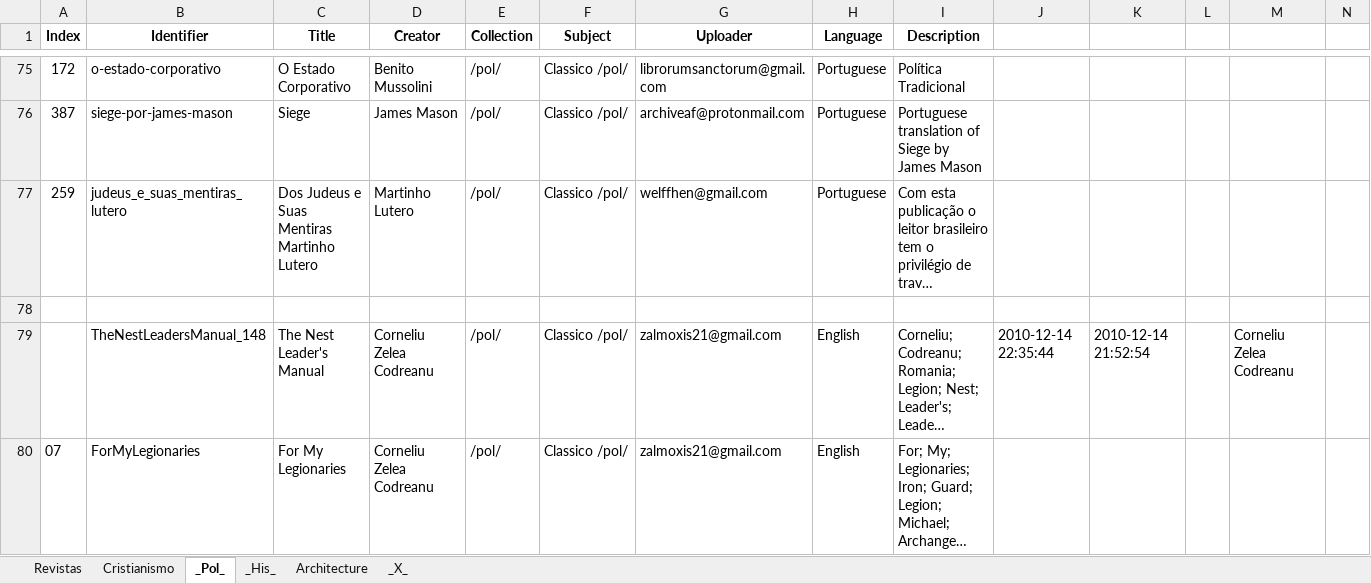
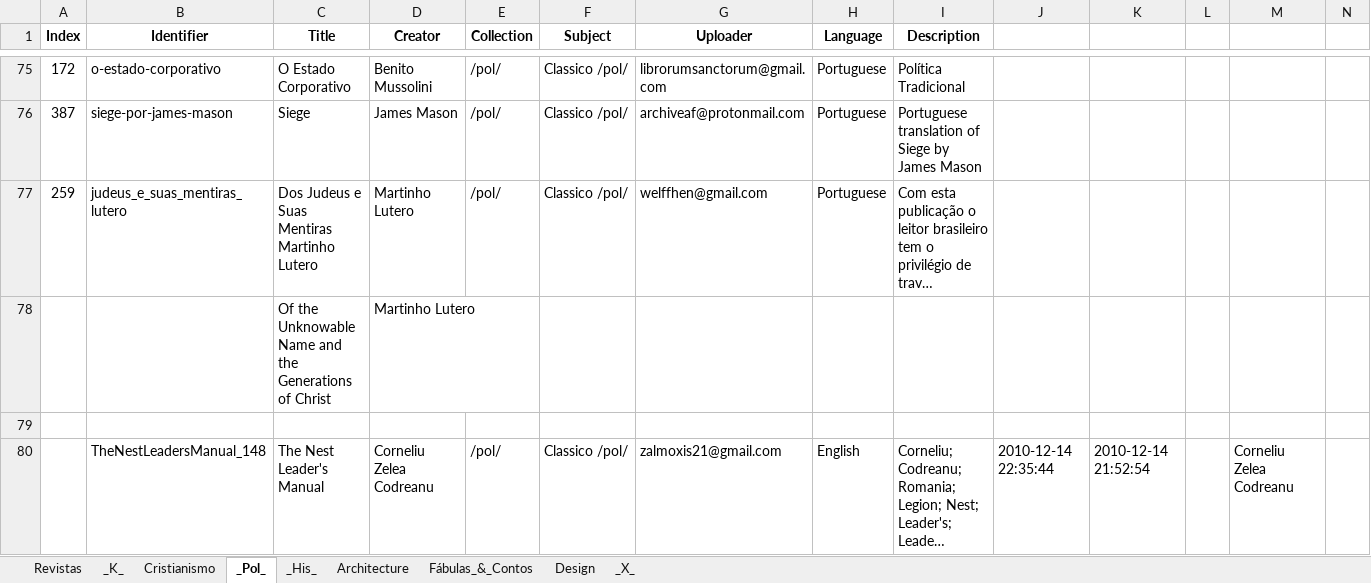
Before and after one commit to GabrielCalheiros/Archive-Skrapper, an Excel workbook: Selected_Downloads.xlsx, sheet _Pol_, drawn as a sheet; only a part is shown, gaps mark what is left out; the shorter side is filled out with more unchanged rows; long unchanged cells end in …; values as stored, in another font and other column widths than the file's, no borders; rows hold the shown columns only; the diff names each change by its address in the sheet, - before the commit and + after, or states it on an @@ line.

```diff
--- a/Selected_Downloads.xlsx (sheet _Pol_)
+++ b/Selected_Downloads.xlsx (sheet _Pol_)
+sheet tab: _K_
+sheet tab: Fábulas_&_Contos
+sheet tab: Design
+row 78:  |  | Of the Unknowable Name and the Generations of Christ | Martinho Lutero
```
Also changed, not shown: sheet Architecture, sheet _X_, sheet _His_, 9 other files.
